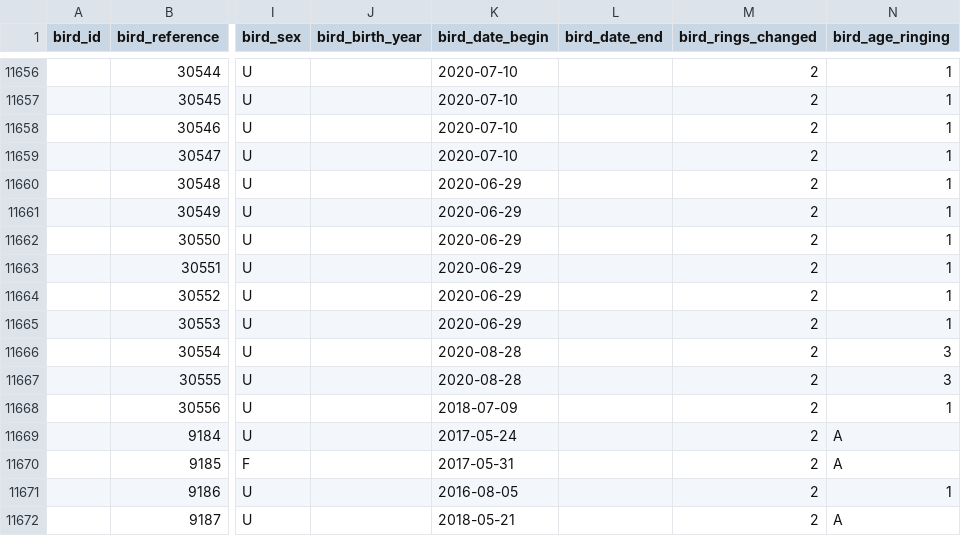
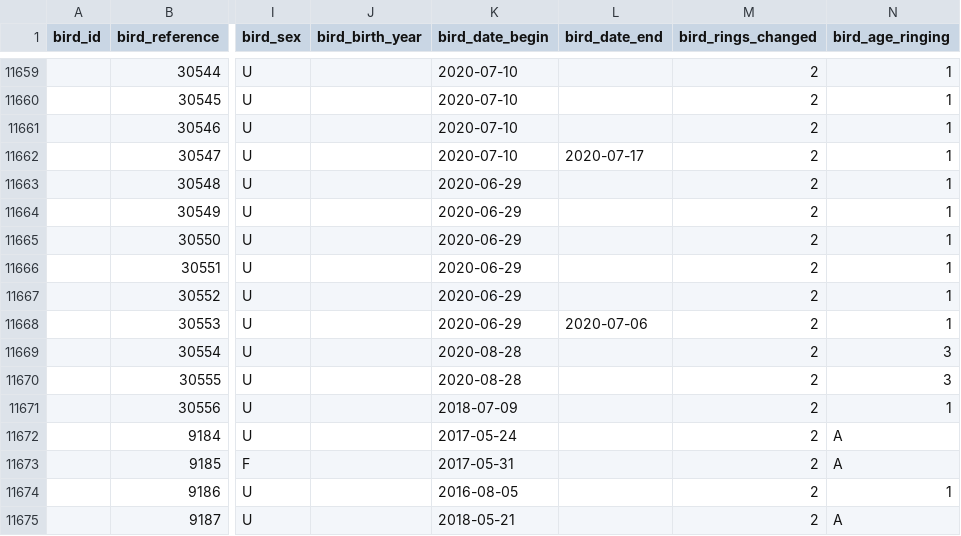
Before and after one commit to damianooldoni/sovon, a CSV file: data/processed/crbirding_birds.csv, drawn as a sheet; only a part is shown, gaps mark what is left out; addresses are those after the commit; the diff covers the shown part only; the diff names each change by its address in the sheet, - before the commit and + after, or states it on an @@ line.

```diff
--- a/data/processed/crbirding_birds.csv
+++ b/data/processed/crbirding_birds.csv
-L11662 (bird_date_end): (empty)
+L11662 (bird_date_end): 2020-07-17
-L11668 (bird_date_end): (empty)
+L11668 (bird_date_end): 2020-07-06
```
Also changed, not shown: 3 added rows and 5 edited cells elsewhere in this file, data/interim/birds.tsv, 7 other files.
